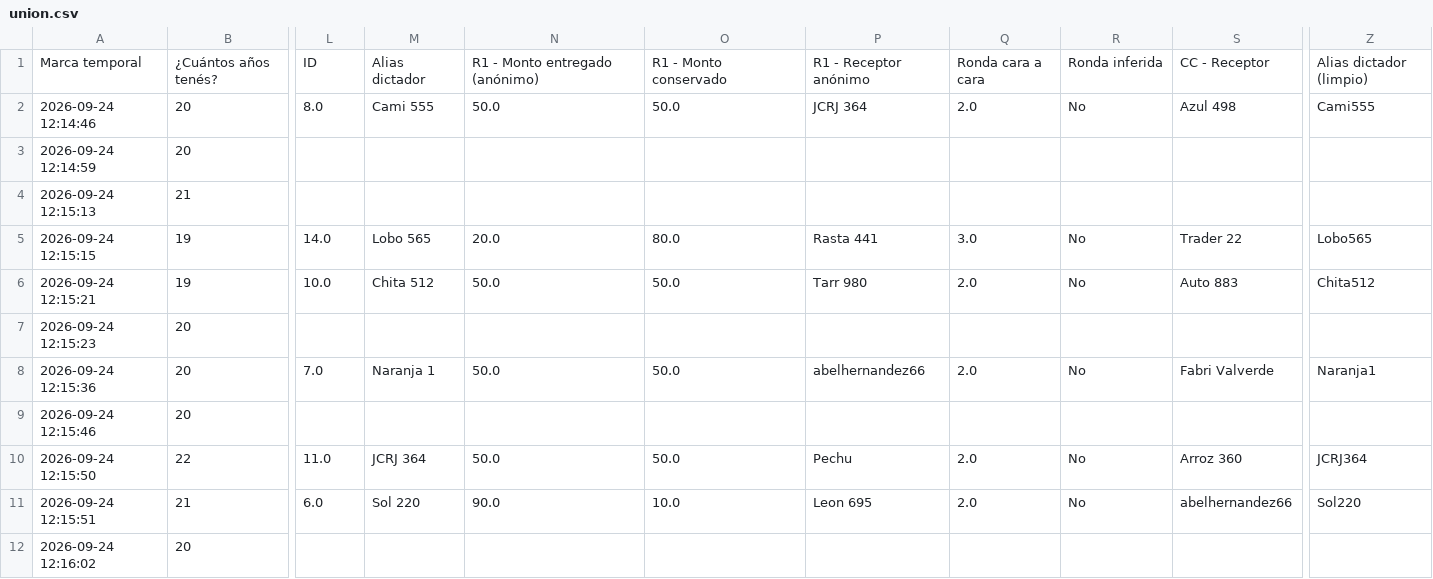
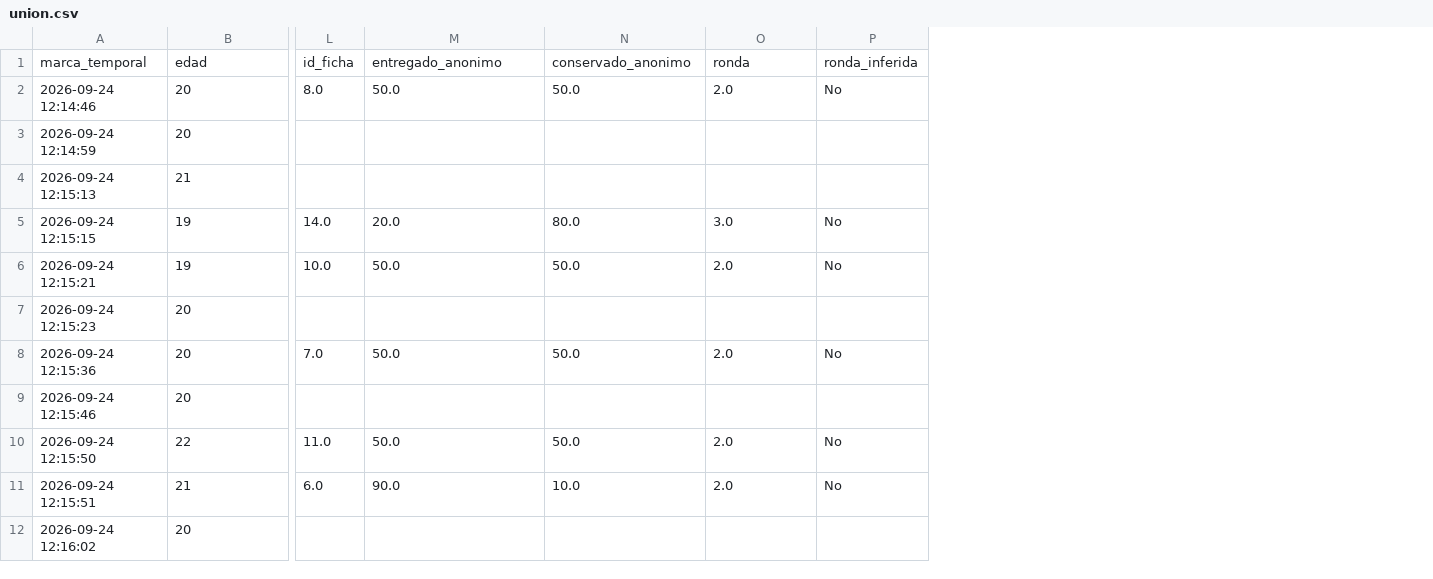
Before and after one commit to juanfranmillansibils-sys/Equipo-Experimento-, a CSV file: datos/finales/union.csv, drawn as a sheet; only a part is shown, gaps mark what is left out; removed rows and columns are numbered as before the commit, all else as after; rows hold the shown columns only; the diff names each change by its address in the sheet, - before the commit and + after, or states it on an @@ line.

Commit message:
nombre_columnas

```diff
--- a/datos/finales/union.csv
+++ b/datos/finales/union.csv
-column M, rows 2-11: Cami 555 |  |  | Lobo 565 | Chita 512 |  | Naranja 1 |  | JCRJ 364 | Sol 220
-column P, rows 2-11: JCRJ 364 |  |  | Rasta 441 | Tarr 980 |  | abelhernandez66 |  | Pechu | Leon 695
-column S, rows 2-11: Azul 498 |  |  | Trader 22 | Auto 883 |  | Fabri Valverde |  | Arroz 360 | abelhernandez66
-column Z, rows 2-11: Cami555 |  |  | Lobo565 | Chita512 |  | Naranja1 |  | JCRJ364 | Sol220
-row 1: Marca temporal | ¿Cuántos años tenés? | ID | Alias dictador | R1 - Monto entregado (anónimo) | R1 - Monto conservado | R1 - Receptor anónimo | Ronda cara a cara | Ronda inferida | CC - Receptor | Alias dictador (limpio)
+row 1: marca_temporal | edad | id_ficha | entregado_anonimo | conservado_anonimo | ronda | ronda_inferida
```
Also changed, not shown: datos/finales/encuesta_limpia.csv, datos/finales/juego_limpio.csv, 3 other files.
